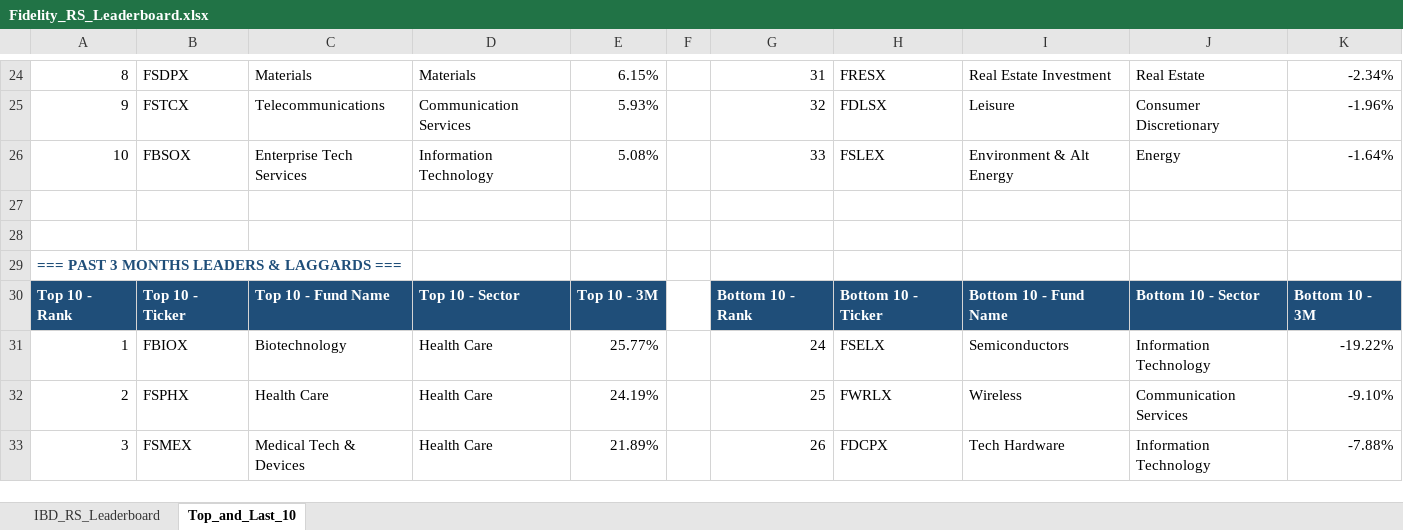
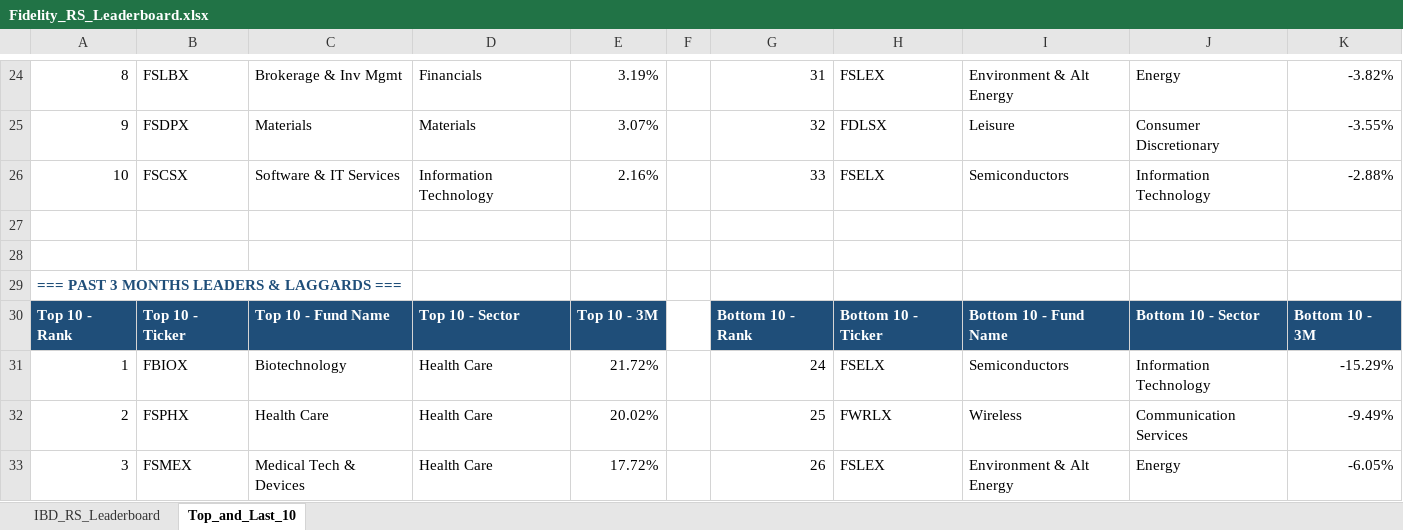
Before and after one commit to Jamesssurfer/Fidelity-Sector-Tracker, an Excel workbook: Fidelity_RS_Leaderboard.xlsx, sheet Top_and_Last_10, drawn as a sheet; only a part is shown, gaps mark what is left out; values as stored, in another font and other column widths than the file's, no borders; formulas without a stored value are shown as written; the diff covers the shown part only; the diff names each change by its address in the sheet, - before the commit and + after, or states it on an @@ line.

```diff
--- a/Fidelity_RS_Leaderboard.xlsx (sheet Top_and_Last_10)
+++ b/Fidelity_RS_Leaderboard.xlsx (sheet Top_and_Last_10)
-B24: FSDPX
+B24: FSLBX
-C24: Materials
+C24: Brokerage & Inv Mgmt
-D24: Materials
+D24: Financials
-E24: 6.15%
+E24: 3.19%
-H24: FRESX
+H24: FSLEX
-I24: Real Estate Investment
+I24: Environment & Alt Energy
-J24: Real Estate
+J24: Energy
-K24: -2.34%
+K24: -3.82%
-B25: FSTCX
+B25: FSDPX
-C25: Telecommunications
+C25: Materials
-D25: Communication Services
+D25: Materials
-E25: 5.93%
+E25: 3.07%
-K25: -1.96%
+K25: -3.55%
-B26: FBSOX
+B26: FSCSX
-C26: Enterprise Tech Services
+C26: Software & IT Services
-E26: 5.08%
+E26: 2.16%
-H26: FSLEX
+H26: FSELX
-I26: Environment & Alt Energy
+I26: Semiconductors
-J26: Energy
+J26: Information Technology
-K26: -1.64%
+K26: -2.88%
-E31: 25.77%
+E31: 21.72%
-K31: -19.22%
+K31: -15.29%
-E32: 24.19%
+E32: 20.02%
-K32: -9.10%
+K32: -9.49%
-E33: 21.89%
+E33: 17.72%
-H33: FDCPX
+H33: FSLEX
-I33: Tech Hardware
+I33: Environment & Alt Energy
-J33: Information Technology
+J33: Energy
-K33: -7.88%
+K33: -6.05%
```
Also changed, not shown: 1 added row, 1 removed row and 183 edited cells elsewhere in this sheet, sheet IBD_RS_Leaderboard.
